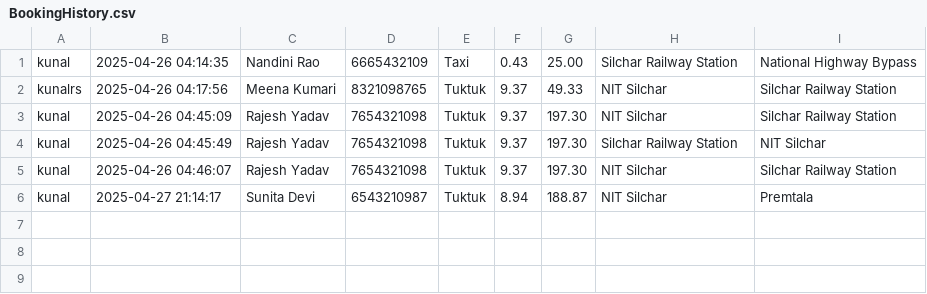
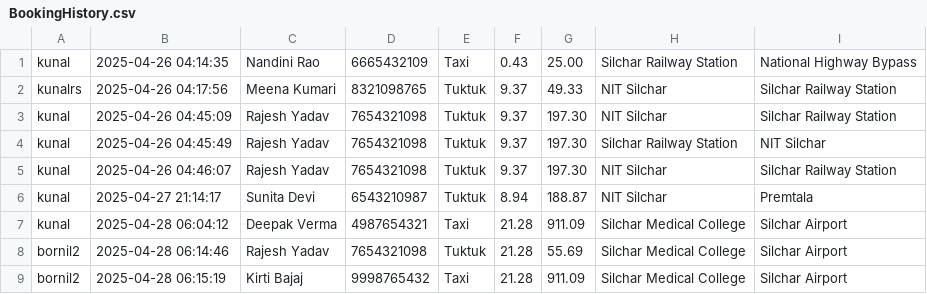
Before and after one commit to SekaiKerai/Oops-Project, a CSV file: BookingHistory.csv, drawn as a sheet.

```diff
--- a/BookingHistory.csv
+++ b/BookingHistory.csv
@@ -6 +6,4 @@ kunal,2025-04-26 04:46:07,Rajesh Yadav,7654321098,Tuktuk,9.37,197.30,NIT Silchar
 kunal,2025-04-27 21:14:17,Sunita Devi,6543210987,Tuktuk,8.94,188.87,NIT Silchar,Premtala
+kunal,2025-04-28 06:04:12,Deepak Verma,4987654321,Taxi,21.28,911.09,Silchar Medical College,Silchar Airport
+bornil2,2025-04-28 06:14:46,Rajesh Yadav,7654321098,Tuktuk,21.28,55.69,Silchar Medical College,Silchar Airport
+bornil2,2025-04-28 06:15:19,Kirti Bajaj,9998765432,Taxi,21.28,911.09,Silchar Medical College,Silchar Airport
```
Also changed, not shown: Drivers.csv, Locations.csv, 8 other files.
